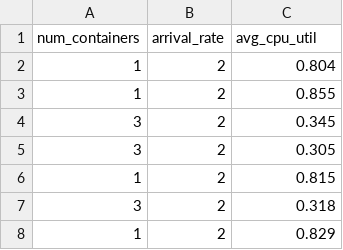
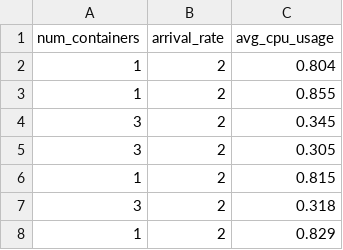
Before and after one commit to hkayabilisim/eleko2025, a CSV file: data/nsfw_experiment2.csv, drawn as a sheet; only a part is shown.

Commit message:
fix: cpu_util vs cpu_usage confusion
cpu_util is renamed to avg_cpu_usage

```diff
--- a/data/nsfw_experiment2.csv
+++ b/data/nsfw_experiment2.csv
@@ -1,2 +1,2 @@
-num_containers,arrival_rate,avg_cpu_util
+num_containers,arrival_rate,avg_cpu_usage
 1,2,0.804
```
Also changed, not shown: 3 other files.
